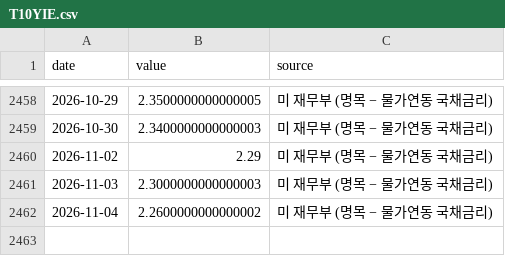
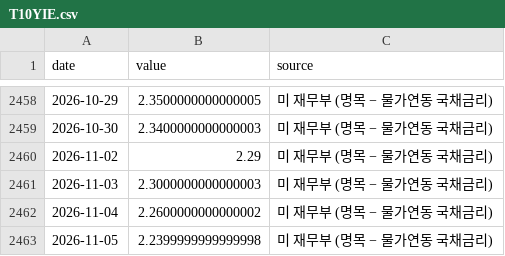
Before and after one commit to dobakinn-9/MKFlow, a CSV file: market-flow/data/us/T10YIE.csv, drawn as a sheet; only a part is shown, gaps mark what is left out.

```diff
--- a/market-flow/data/us/T10YIE.csv
+++ b/market-flow/data/us/T10YIE.csv
@@ -2462 +2462,2 @@ date,value,source
 2026-11-04,2.2600000000000002,미 재무부 (명목 − 물가연동 국채금리)
+2026-11-05,2.2399999999999998,미 재무부 (명목 − 물가연동 국채금리)
```
Also changed, not shown: market-flow/data/us/ICSA.csv, market-flow/data/us/RRP_B.csv, 3 other files.
